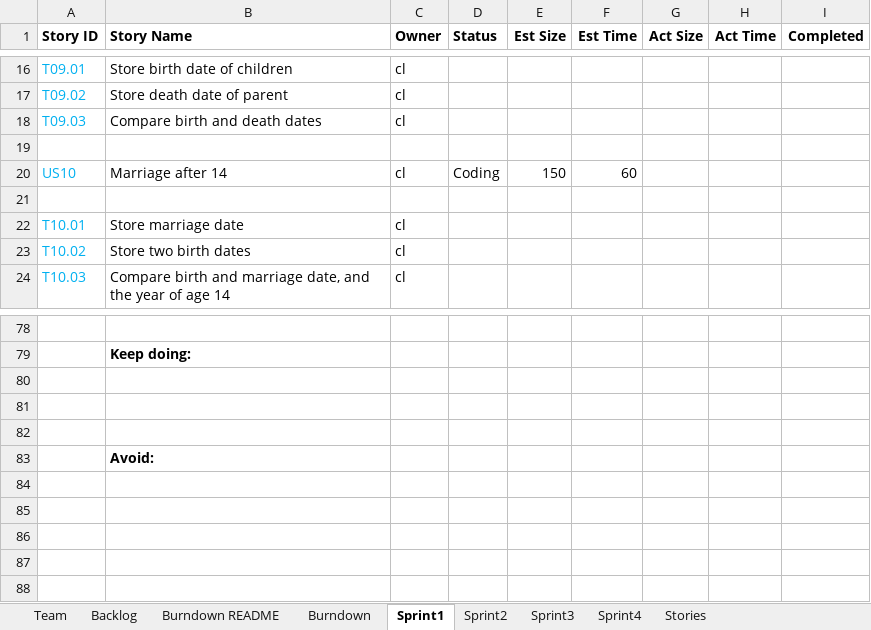
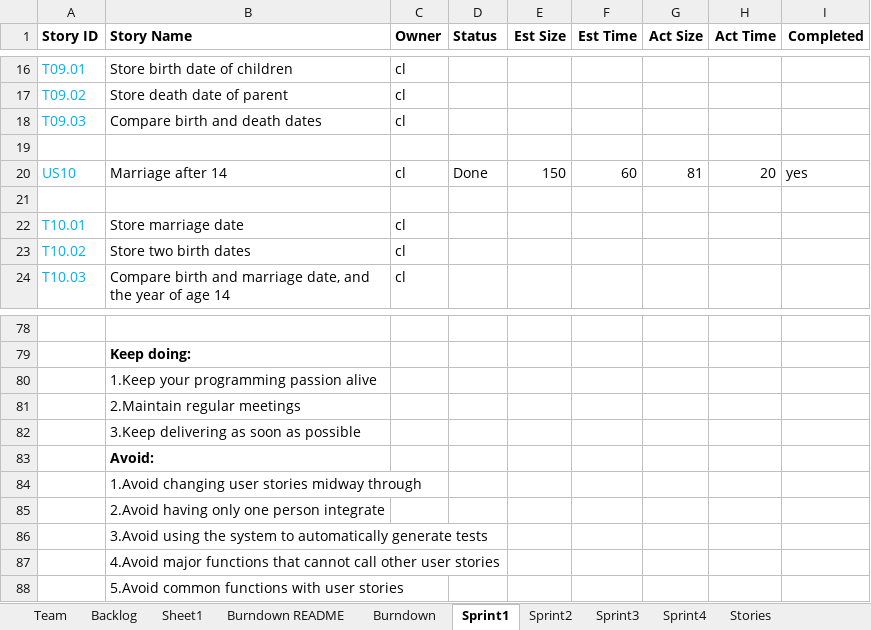
Before and after one commit to cliang6/CS_555_GEDCOM_Project, an Excel workbook: Team01Report.xlsx, sheet Sprint1, drawn as a sheet; only a part is shown, gaps mark what is left out; values as stored, in another font and other column widths than the file's, no borders; the diff covers the shown part only; the diff names each change by its address in the sheet, - before the commit and + after, or states it on an @@ line.

```diff
--- a/Team01Report.xlsx (sheet Sprint1)
+++ b/Team01Report.xlsx (sheet Sprint1)
+sheet tab: Sheet1
-D20 (Status): Coding
+D20 (Status): Done
-G20 (Act Size): (empty)
+G20 (Act Size): 81
-H20 (Act Time): (empty)
+H20 (Act Time): 20
-I20 (Completed): (empty)
+I20 (Completed): yes
-B80 (Story Name): (empty)
+B80 (Story Name): 1.Keep your programming passion alive
-B81 (Story Name): (empty)
+B81 (Story Name): 2.Maintain regular meetings
-B82 (Story Name): (empty)
+B82 (Story Name): 3.Keep delivering as soon as possible
+row 84:  | 1.Avoid changing user stories midway through
+row 85:  | 2.Avoid having only one person integrate
+row 86:  | 3.Avoid using the system to automatically generate tests
+row 87:  | 4.Avoid major functions that cannot call other user stories
+row 88:  | 5.Avoid common functions with user stories
```
Also changed, not shown: 3 added rows, 3 removed rows and 24 edited cells elsewhere in this sheet, sheet Sprint2, sheet Backlog, sheet Sprint3, sheet Sprint4, sheet Burndown, charts or pictures.
